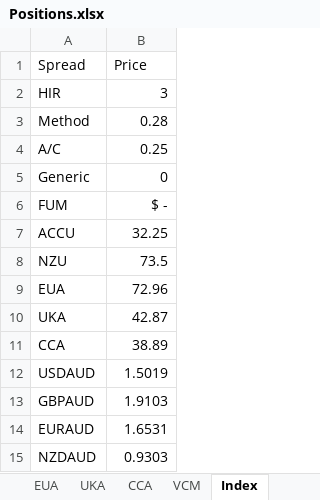
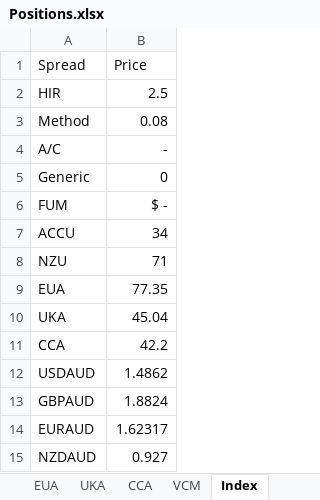
Before and after one commit to SamCurtis111/Carbon_Report, an Excel workbook: Positions.xlsx, sheet Index, drawn as a sheet; values as stored, in another font and other column widths than the file's, no borders; the diff names each change by its address in the sheet, - before the commit and + after, or states it on an @@ line.

```diff
--- a/Positions.xlsx (sheet Index)
+++ b/Positions.xlsx (sheet Index)
-B2 (Price): 3
+B2 (Price): 2.5
-B3 (Price): 0.28
+B3 (Price): 0.08
-B4 (Price): 0.25
+B4 (Price): -
-B7 (Price): 32.25
+B7 (Price): 34
-B8 (Price): 73.5
+B8 (Price): 71
-B9 (Price): 72.96
+B9 (Price): 77.35
-B10 (Price): 42.87
+B10 (Price): 45.04
-B11 (Price): 38.89
+B11 (Price): 42.2
-B12 (Price): 1.5019
+B12 (Price): 1.4862
-B13 (Price): 1.9103
+B13 (Price): 1.8824
-B14 (Price): 1.6531
+B14 (Price): 1.62317
-B15 (Price): 0.9303
+B15 (Price): 0.927
```
Also changed, not shown: sheet Price_Reference, sheet Prices, sheet NZU, sheet EUA, sheet ACCU, sheet UKA, 3 more sheets, formulas that keep their value, 30 other files.
